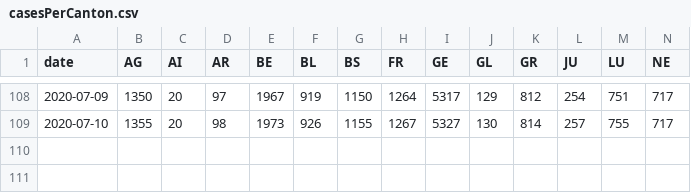
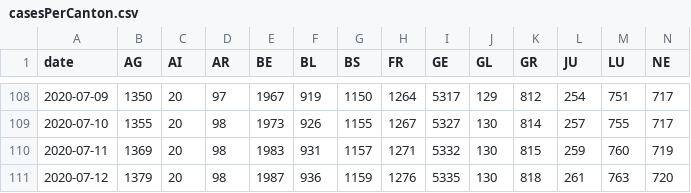
Before and after one commit to rsalzer/COVID_19_AGE, a CSV file: data/casesPerCanton.csv, drawn as a sheet; only a part is shown, gaps mark what is left out; rows hold the shown columns only; the diff names each change by its address in the sheet, - before the commit and + after, or states it on an @@ line.

Commit message:
new data (2020-07-11/12)

```diff
--- a/data/casesPerCanton.csv
+++ b/data/casesPerCanton.csv
+row 110: 2020-07-11 | 1369 | 20 | 98 | 1983 | 931 | 1157 | 1271 | 5332 | 130 | 815 | 259 | 760 | 719
+row 111: 2020-07-12 | 1379 | 20 | 98 | 1987 | 936 | 1159 | 1276 | 5335 | 130 | 818 | 261 | 763 | 720
```
Also changed, not shown: data/allagesdetails.csv, data/current_isolated.csv, 5 other files.
